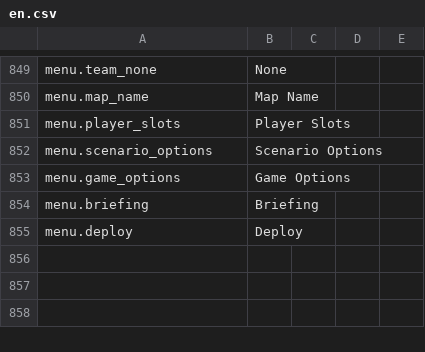
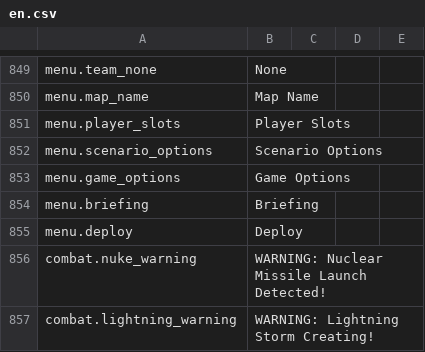
Before and after one commit to 875341583/RTS_Game, a CSV file: i18n/en.csv, drawn as a sheet; only a part is shown, gaps mark what is left out.

```diff
--- a/i18n/en.csv
+++ b/i18n/en.csv
@@ -855 +855,3 @@ menu.briefing,Briefing
 menu.deploy,Deploy
+combat.nuke_warning,WARNING: Nuclear Missile Launch Detected!
+combat.lightning_warning,WARNING: Lightning Storm Creating!
```
Also changed, not shown: i18n/zh-CN.csv, 12 other files.
